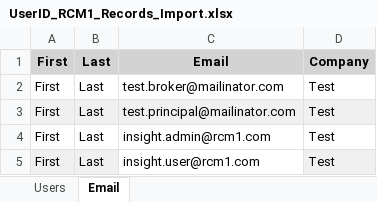
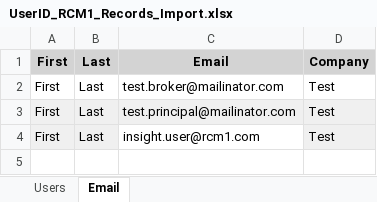
Before and after one commit to RR-Github/rr-github.github.io, an Excel workbook: UserID_RCM1_Records_Import.xlsx, sheet Email, drawn as a sheet; values as stored, in another font and other column widths than the file's, no borders; the diff names each change by its address in the sheet, - before the commit and + after, or states it on an @@ line.

Commit message:
Updated data

```diff
--- a/UserID_RCM1_Records_Import.xlsx (sheet Email)
+++ b/UserID_RCM1_Records_Import.xlsx (sheet Email)
-row 4: First | Last | insight.admin@rcm1.com | Test
```
